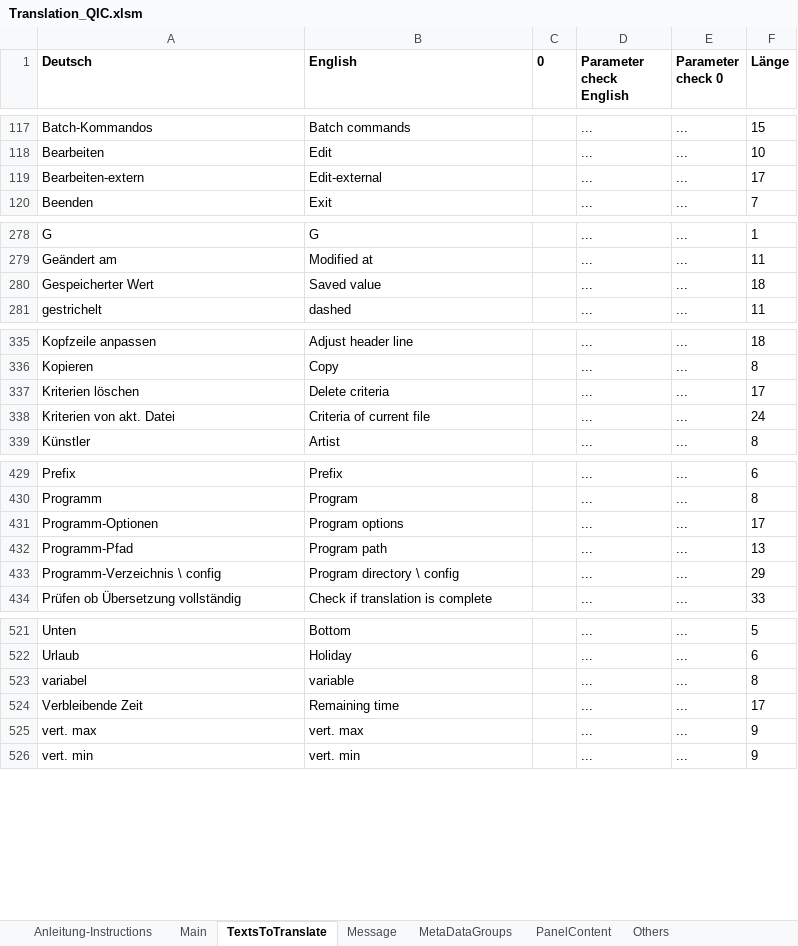
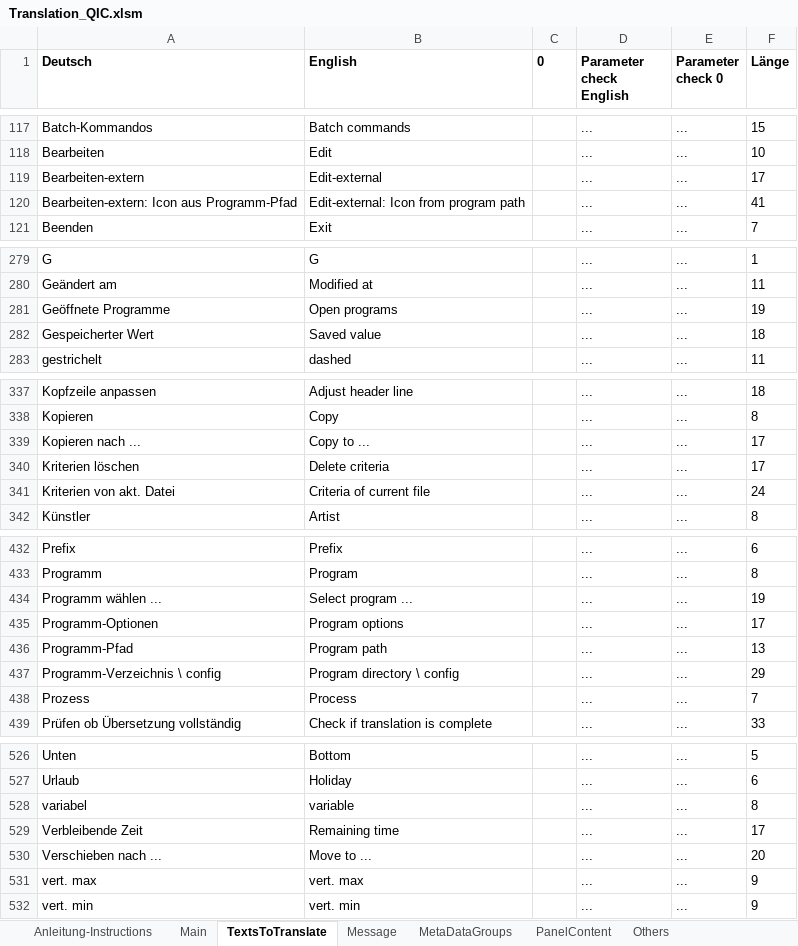
Before and after one commit to QuickImageComment/QuickImageComment, an Excel workbook: Translation/Translation_QIC.xlsm, sheet TextsToTranslate, drawn as a sheet; only a part is shown, gaps mark what is left out; values as stored, in another font and other column widths than the file's, no borders; the diff covers the shown part only; the diff names each change by its address in the sheet, - before the commit and + after, or states it on an @@ line.

```diff
--- a/Translation/Translation_QIC.xlsm (sheet TextsToTranslate)
+++ b/Translation/Translation_QIC.xlsm (sheet TextsToTranslate)
+row 120: Bearbeiten-extern: Icon aus Programm-Pfad | Edit-external: Icon from program path |  | ... | ... | 41
+row 281: Geöffnete Programme | Open programs |  | ... | ... | 19
+row 339: Kopieren nach ... | Copy to ... |  | ... | ... | 17
+row 434: Programm wählen ... | Select program ... |  | ... | ... | 19
+row 438: Prozess | Process |  | ... | ... | 7
+row 530: Verschieben nach ... | Move to ... |  | ... | ... | 20
```
Also changed, not shown: 1 added row and 2 edited cells elsewhere in this sheet, sheet Message, sheet Others, sheet Main, formulas that keep their value, charts or pictures, 19 other files.
